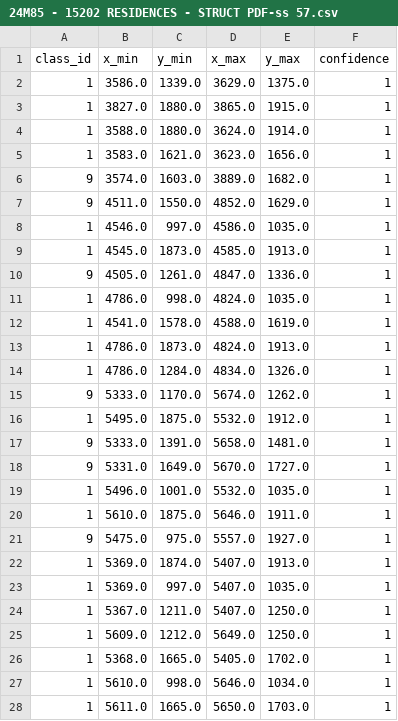
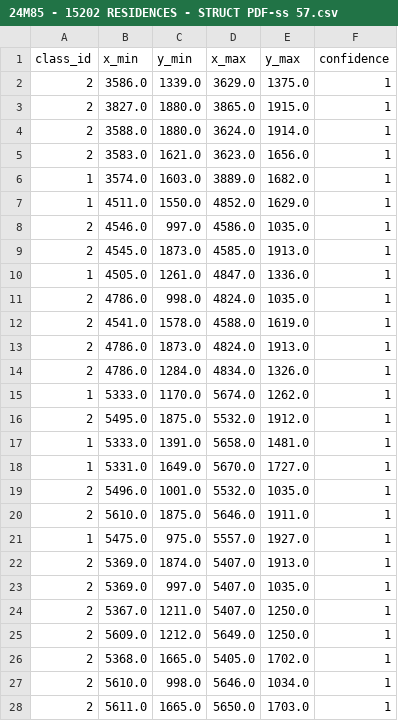
Before and after one commit to LokeshNardil/annotation_b-f, a CSV file: inkwell-annotator/19815_V1/output/Jamb/24M85 - 15202 RESIDENCES - STRUCT PDF-ss 57/annotations/24M85 - 15202 RESIDENCES - STRUCT PDF-ss 57.csv, drawn as a sheet; only a part is shown; the diff covers the shown part only.

```diff
--- a/inkwell-annotator/19815_V1/output/Jamb/24M85 - 15202 RESIDENCES - STRUCT PDF-ss 57/annotations/24M85 - 15202 RESIDENCES - STRUCT PDF-ss 57.csv
+++ b/inkwell-annotator/19815_V1/output/Jamb/24M85 - 15202 RESIDENCES - STRUCT PDF-ss 57/annotations/24M85 - 15202 RESIDENCES - STRUCT PDF-ss 57.csv
@@ -1,28 +1,28 @@
 class_id,x_min,y_min,x_max,y_max,confidence
-1,3586.0,1339.0,3629.0,1375.0,1
-1,3827.0,1880.0,3865.0,1915.0,1
-1,3588.0,1880.0,3624.0,1914.0,1
-1,3583.0,1621.0,3623.0,1656.0,1
-9,3574.0,1603.0,3889.0,1682.0,1
-9,4511.0,1550.0,4852.0,1629.0,1
-1,4546.0,997.0,4586.0,1035.0,1
-1,4545.0,1873.0,4585.0,1913.0,1
-9,4505.0,1261.0,4847.0,1336.0,1
-1,4786.0,998.0,4824.0,1035.0,1
-1,4541.0,1578.0,4588.0,1619.0,1
-1,4786.0,1873.0,4824.0,1913.0,1
-1,4786.0,1284.0,4834.0,1326.0,1
-9,5333.0,1170.0,5674.0,1262.0,1
-1,5495.0,1875.0,5532.0,1912.0,1
-9,5333.0,1391.0,5658.0,1481.0,1
-9,5331.0,1649.0,5670.0,1727.0,1
-1,5496.0,1001.0,5532.0,1035.0,1
-1,5610.0,1875.0,5646.0,1911.0,1
-9,5475.0,975.0,5557.0,1927.0,1
-1,5369.0,1874.0,5407.0,1913.0,1
-1,5369.0,997.0,5407.0,1035.0,1
-1,5367.0,1211.0,5407.0,1250.0,1
-1,5609.0,1212.0,5649.0,1250.0,1
-1,5368.0,1665.0,5405.0,1702.0,1
-1,5610.0,998.0,5646.0,1034.0,1
-1,5611.0,1665.0,5650.0,1703.0,1
+2,3586.0,1339.0,3629.0,1375.0,1
+2,3827.0,1880.0,3865.0,1915.0,1
+2,3588.0,1880.0,3624.0,1914.0,1
+2,3583.0,1621.0,3623.0,1656.0,1
+1,3574.0,1603.0,3889.0,1682.0,1
+1,4511.0,1550.0,4852.0,1629.0,1
+2,4546.0,997.0,4586.0,1035.0,1
+2,4545.0,1873.0,4585.0,1913.0,1
+1,4505.0,1261.0,4847.0,1336.0,1
+2,4786.0,998.0,4824.0,1035.0,1
+2,4541.0,1578.0,4588.0,1619.0,1
+2,4786.0,1873.0,4824.0,1913.0,1
+2,4786.0,1284.0,4834.0,1326.0,1
+1,5333.0,1170.0,5674.0,1262.0,1
+2,5495.0,1875.0,5532.0,1912.0,1
+1,5333.0,1391.0,5658.0,1481.0,1
+1,5331.0,1649.0,5670.0,1727.0,1
+2,5496.0,1001.0,5532.0,1035.0,1
+2,5610.0,1875.0,5646.0,1911.0,1
+1,5475.0,975.0,5557.0,1927.0,1
+2,5369.0,1874.0,5407.0,1913.0,1
+2,5369.0,997.0,5407.0,1035.0,1
+2,5367.0,1211.0,5407.0,1250.0,1
+2,5609.0,1212.0,5649.0,1250.0,1
+2,5368.0,1665.0,5405.0,1702.0,1
+2,5610.0,998.0,5646.0,1034.0,1
+2,5611.0,1665.0,5650.0,1703.0,1
```
Also changed, not shown: 72 edited cells elsewhere in this file, inkwell-annotator/19815_V1/output/Jamb/24M85 - 15202 RESIDENCES - STRUCT PDF-ss 57/annotations/viewport.csv, 1 other file.
